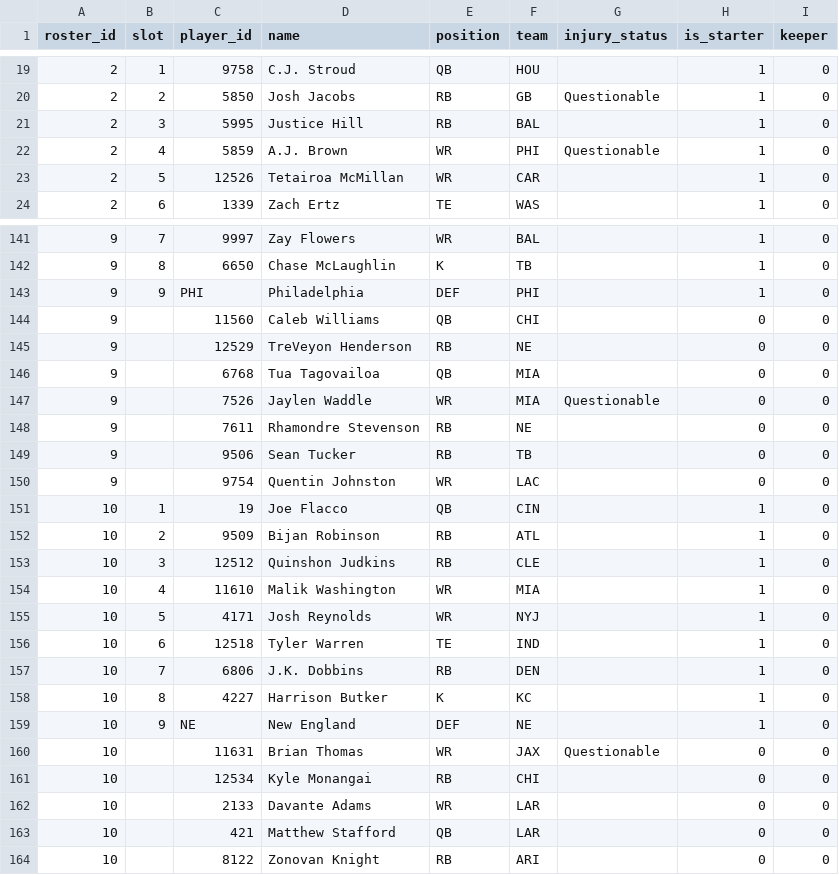
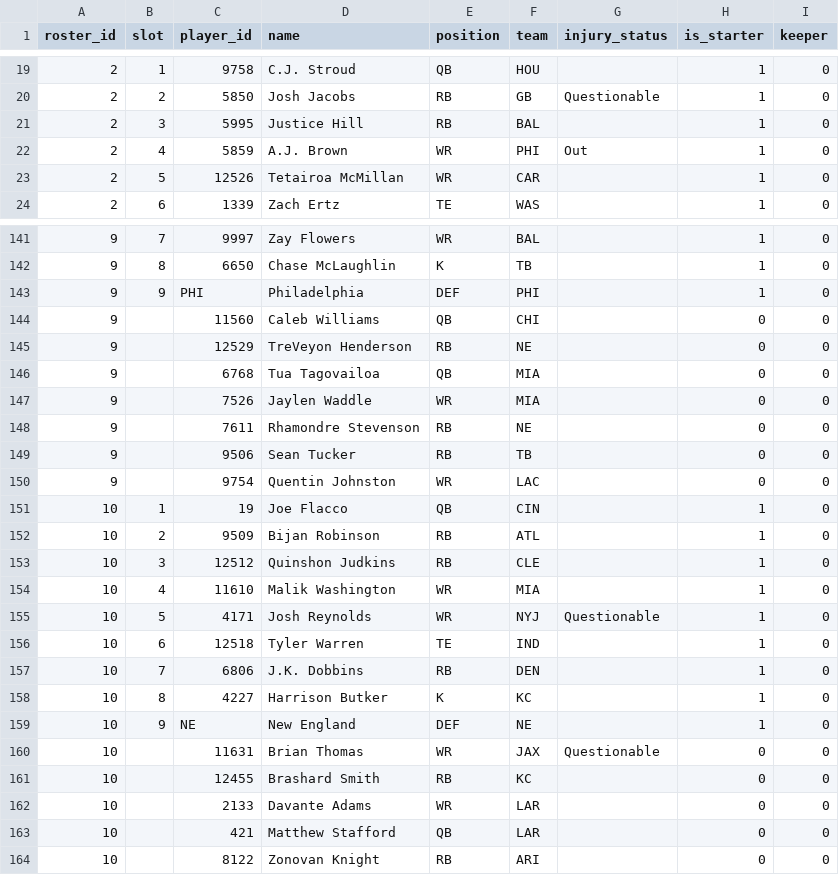
Before and after one commit to MichaelRyanJr/SleeperAgent, a CSV file: docs/league_1265837618587762688_2025/roster_current.csv, drawn as a sheet; only a part is shown, gaps mark what is left out.

```diff
--- a/docs/league_1265837618587762688_2025/roster_current.csv
+++ b/docs/league_1265837618587762688_2025/roster_current.csv
@@ -21,3 +21,3 @@ roster_id,slot,player_id,name,position,team,injury_status,is_starter,keeper
 2,3,5995,Justice Hill,RB,BAL,,1,0
-2,4,5859,A.J. Brown,WR,PHI,Questionable,1,0
+2,4,5859,A.J. Brown,WR,PHI,Out,1,0
 2,5,12526,Tetairoa McMillan,WR,CAR,,1,0
@@ -146,3 +146,3 @@ roster_id,slot,player_id,name,position,team,injury_status,is_starter,keeper
 9,,6768,Tua Tagovailoa,QB,MIA,,0,0
-9,,7526,Jaylen Waddle,WR,MIA,Questionable,0,0
+9,,7526,Jaylen Waddle,WR,MIA,,0,0
 9,,7611,Rhamondre Stevenson,RB,NE,,0,0
@@ -154,3 +154,3 @@ roster_id,slot,player_id,name,position,team,injury_status,is_starter,keeper
 10,4,11610,Malik Washington,WR,MIA,,1,0
-10,5,4171,Josh Reynolds,WR,NYJ,,1,0
+10,5,4171,Josh Reynolds,WR,NYJ,Questionable,1,0
 10,6,12518,Tyler Warren,TE,IND,,1,0
@@ -160,3 +160,3 @@ roster_id,slot,player_id,name,position,team,injury_status,is_starter,keeper
 10,,11631,Brian Thomas,WR,JAX,Questionable,0,0
-10,,12534,Kyle Monangai,RB,CHI,,0,0
+10,,12455,Brashard Smith,RB,KC,,0,0
 10,,2133,Davante Adams,WR,LAR,,0,0
```
Also changed, not shown: docs/league_1181689020258160640_2025/roster_current.csv, 48 other files.
